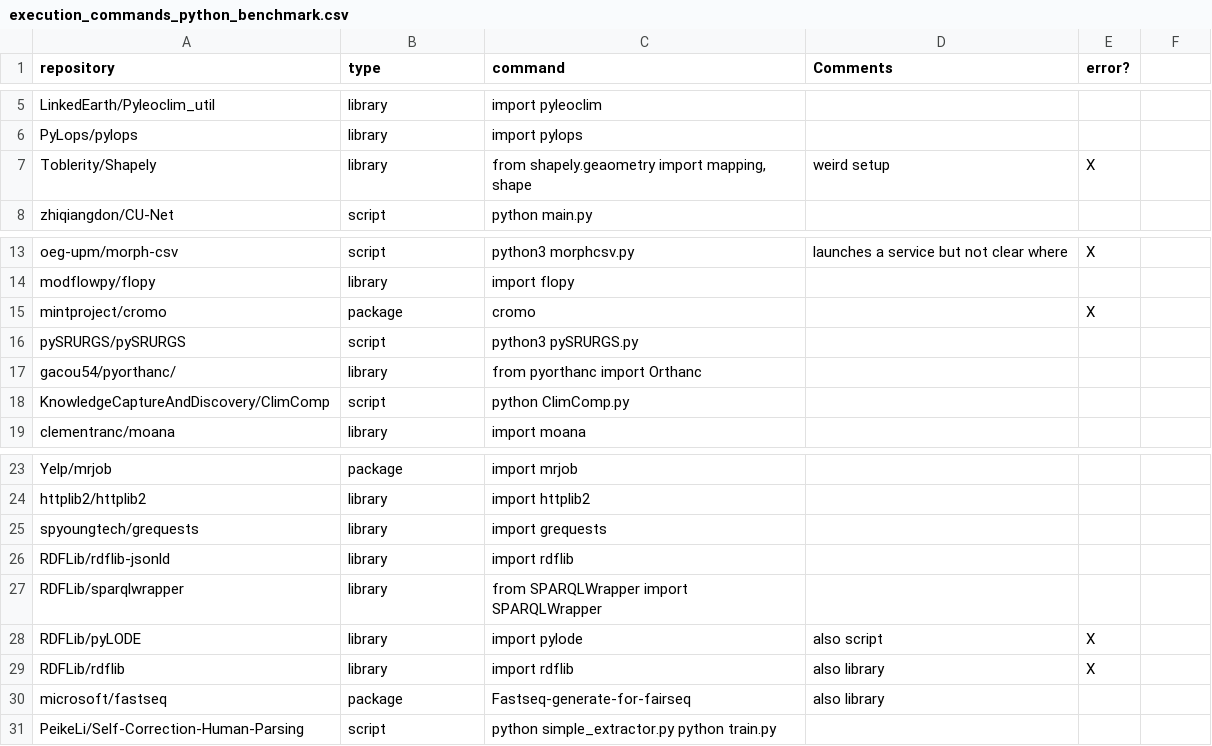
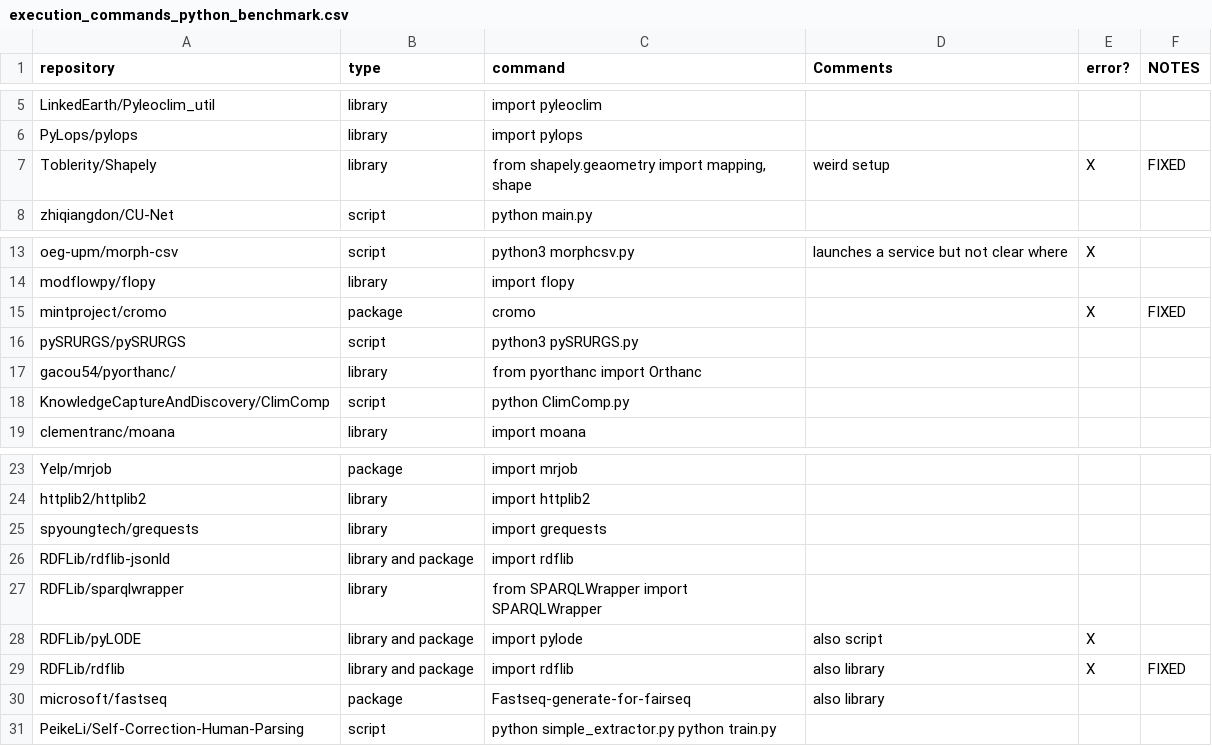
Before and after one commit to SoftwareUnderstanding/inspect4py, a CSV file: main_command/execution_commands_python_benchmark.csv, drawn as a sheet; only a part is shown, gaps mark what is left out; the diff names each change by its address in the sheet, - before the commit and + after, or states it on an @@ line.

Commit message:
notes - fixed errors

```diff
--- a/main_command/execution_commands_python_benchmark.csv
+++ b/main_command/execution_commands_python_benchmark.csv
-F1: (empty)
+F1: NOTES
-F7 (NOTES): (empty)
+F7 (NOTES): FIXED
-F15 (NOTES): (empty)
+F15 (NOTES): FIXED
-B26 (type): library
+B26 (type): library and package
-B28:B29 (type): library
+B28:B29 (type): library and package
-F29 (NOTES): (empty)
+F29 (NOTES): FIXED
```
